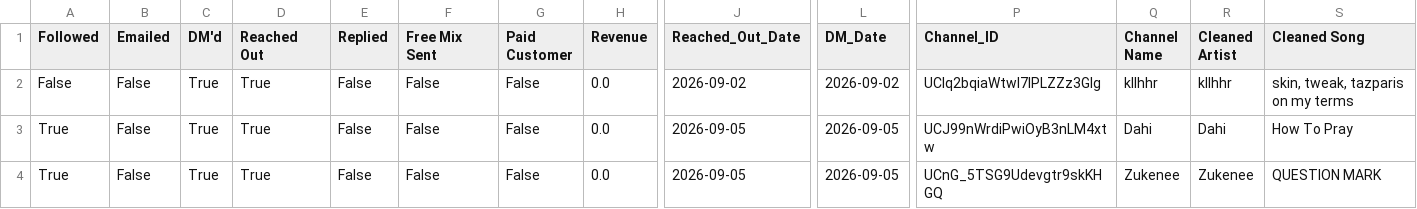
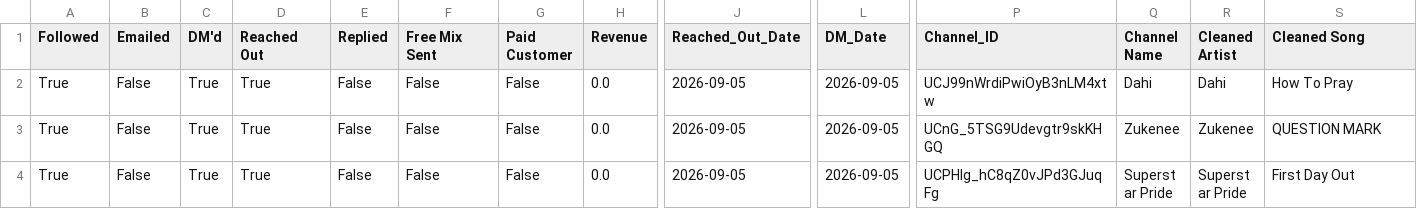
Before and after one commit to alexsamey95/wavyout, a CSV file: wavy_outreach_db.csv, drawn as a sheet; only a part is shown, gaps mark what is left out; the shorter side is filled out with more unchanged rows; rows hold the shown columns only; the diff names each change by its address in the sheet, - before the commit and + after, or states it on an @@ line.

Commit message:
wavy data: update wavy_outreach_db.csv

```diff
--- a/wavy_outreach_db.csv
+++ b/wavy_outreach_db.csv
-row 2: False | False | True | True | False | False | False | 0.0 | 2026-09-02 | 2026-09-02 | UClq2bqiaWtwI7lPLZZz3GIg | kllhhr | kllhhr | skin, tweak, tazparis on my terms
```
